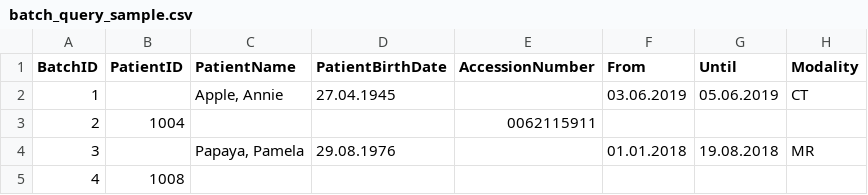
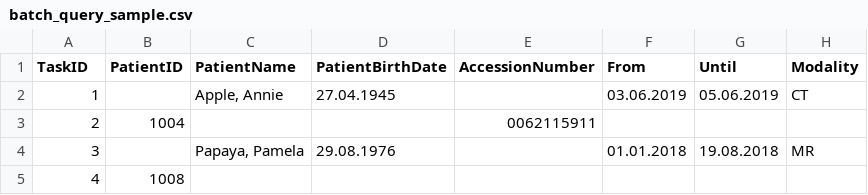
Before and after one commit to openradx/adit, a CSV file: adit/static/samples/batch_query_sample.csv, drawn as a sheet.

Commit message:
Get rid of batch_id and BatchTask

```diff
--- a/adit/static/samples/batch_query_sample.csv
+++ b/adit/static/samples/batch_query_sample.csv
@@ -1,2 +1,2 @@
-BatchID;PatientID;PatientName;PatientBirthDate;AccessionNumber;From;Until;Modality
+TaskID;PatientID;PatientName;PatientBirthDate;AccessionNumber;From;Until;Modality
 1;;Apple, Annie;27.04.1945;;03.06.2019;05.06.2019;CT
```
Also changed, not shown: adit/static/samples/batch_transfer_sample.csv, samples/full_data_sheet.csv, 34 other files.
